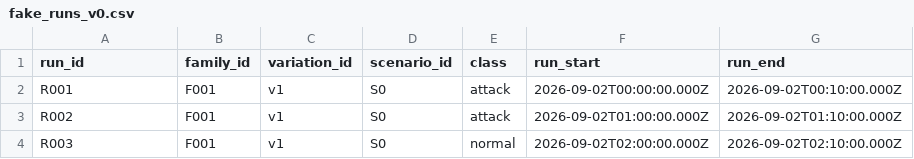
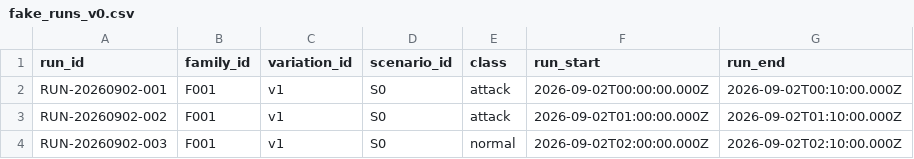
Before and after one commit to train3-test2/incident-awareness-engine, a CSV file: samples/fake_runs_v0.csv, drawn as a sheet; only a part is shown; the diff names each change by its address in the sheet, - before the commit and + after, or states it on an @@ line.

Commit message:
Apply suggestion from @HyeonNn5
Co-authored-by: Hyeonhui <khh0965@naver.com>

```diff
--- a/samples/fake_runs_v0.csv
+++ b/samples/fake_runs_v0.csv
-A2 (run_id): R001
+A2 (run_id): RUN-20260902-001
-A3 (run_id): R002
+A3 (run_id): RUN-20260902-002
-A4 (run_id): R003
+A4 (run_id): RUN-20260902-003
```
